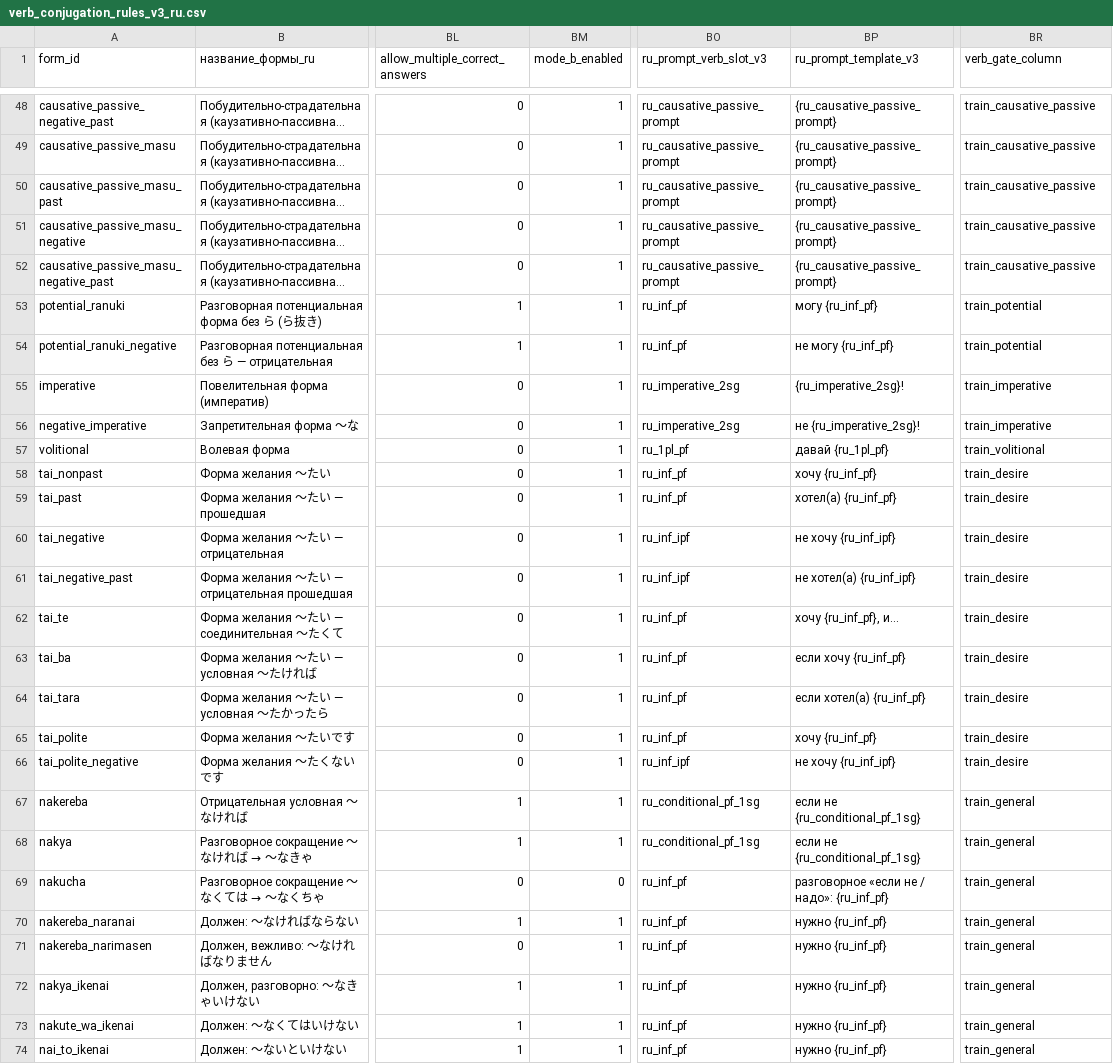
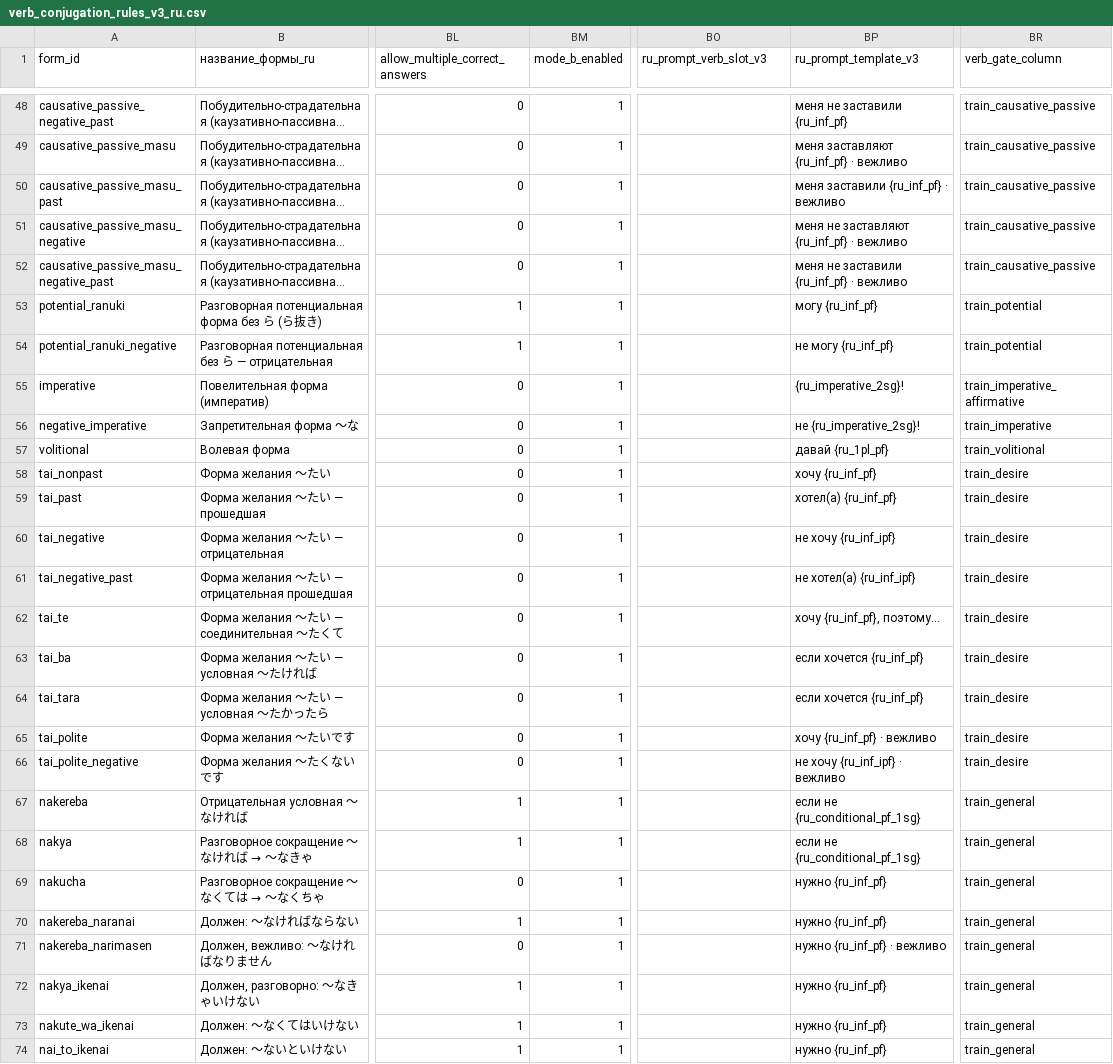
Before and after one commit to mishanemisha/umi, a CSV file: tools/data/verb_conjugation_rules_v3_ru.csv, drawn as a sheet; only a part is shown, gaps mark what is left out; long unchanged cells end in …; the diff covers the shown part only; the diff names each change by its address in the sheet, - before the commit and + after, or states it on an @@ line.

```diff
--- a/tools/data/verb_conjugation_rules_v3_ru.csv
+++ b/tools/data/verb_conjugation_rules_v3_ru.csv
-BO48:BO52 (ru_prompt_verb_slot_v3): ru_causative_passive_prompt
+BO48:BO52 (ru_prompt_verb_slot_v3): (empty)
-BP48 (ru_prompt_template_v3): {ru_causative_passive_prompt}
+BP48 (ru_prompt_template_v3): меня не заставили {ru_inf_pf}
-BP49 (ru_prompt_template_v3): {ru_causative_passive_prompt}
+BP49 (ru_prompt_template_v3): меня заставляют {ru_inf_pf} · вежливо
-BP50 (ru_prompt_template_v3): {ru_causative_passive_prompt}
+BP50 (ru_prompt_template_v3): меня заставили {ru_inf_pf} · вежливо
-BP51 (ru_prompt_template_v3): {ru_causative_passive_prompt}
+BP51 (ru_prompt_template_v3): меня не заставляют {ru_inf_pf} · вежливо
-BP52 (ru_prompt_template_v3): {ru_causative_passive_prompt}
+BP52 (ru_prompt_template_v3): меня не заставили {ru_inf_pf} · вежливо
-BO53:BO54 (ru_prompt_verb_slot_v3): ru_inf_pf
+BO53:BO54 (ru_prompt_verb_slot_v3): (empty)
-BO55:BO56 (ru_prompt_verb_slot_v3): ru_imperative_2sg
+BO55:BO56 (ru_prompt_verb_slot_v3): (empty)
-BR55 (verb_gate_column): train_imperative
+BR55 (verb_gate_column): train_imperative_affirmative
-BO57 (ru_prompt_verb_slot_v3): ru_1pl_pf
+BO57 (ru_prompt_verb_slot_v3): (empty)
-BO58:BO59 (ru_prompt_verb_slot_v3): ru_inf_pf
+BO58:BO59 (ru_prompt_verb_slot_v3): (empty)
-BO60:BO61 (ru_prompt_verb_slot_v3): ru_inf_ipf
+BO60:BO61 (ru_prompt_verb_slot_v3): (empty)
-BO62:BO65 (ru_prompt_verb_slot_v3): ru_inf_pf
+BO62:BO65 (ru_prompt_verb_slot_v3): (empty)
-BP62 (ru_prompt_template_v3): хочу {ru_inf_pf}, и…
+BP62 (ru_prompt_template_v3): хочу {ru_inf_pf}, поэтому…
-BP63 (ru_prompt_template_v3): если хочу {ru_inf_pf}
+BP63 (ru_prompt_template_v3): если хочется {ru_inf_pf}
-BP64 (ru_prompt_template_v3): если хотел(а) {ru_inf_pf}
+BP64 (ru_prompt_template_v3): если хочется {ru_inf_pf}
-BP65 (ru_prompt_template_v3): хочу {ru_inf_pf}
+BP65 (ru_prompt_template_v3): хочу {ru_inf_pf} · вежливо
-BO66 (ru_prompt_verb_slot_v3): ru_inf_ipf
+BO66 (ru_prompt_verb_slot_v3): (empty)
-BP66 (ru_prompt_template_v3): не хочу {ru_inf_ipf}
+BP66 (ru_prompt_template_v3): не хочу {ru_inf_ipf} · вежливо
-BO67:BO68 (ru_prompt_verb_slot_v3): ru_conditional_pf_1sg
+BO67:BO68 (ru_prompt_verb_slot_v3): (empty)
-BM69 (mode_b_enabled): 0
+BM69 (mode_b_enabled): 1
-BO69:BO74 (ru_prompt_verb_slot_v3): ru_inf_pf
+BO69:BO74 (ru_prompt_verb_slot_v3): (empty)
-BP69 (ru_prompt_template_v3): разговорное «если не / надо»: {ru_inf_pf}
+BP69 (ru_prompt_template_v3): нужно {ru_inf_pf}
-BP71 (ru_prompt_template_v3): нужно {ru_inf_pf}
+BP71 (ru_prompt_template_v3): нужно {ru_inf_pf} · вежливо
```
Also changed, not shown: 155 edited cells elsewhere in this file, tools/data/verbs_compact_common_n5_n3_v3.csv, 24 other files.
